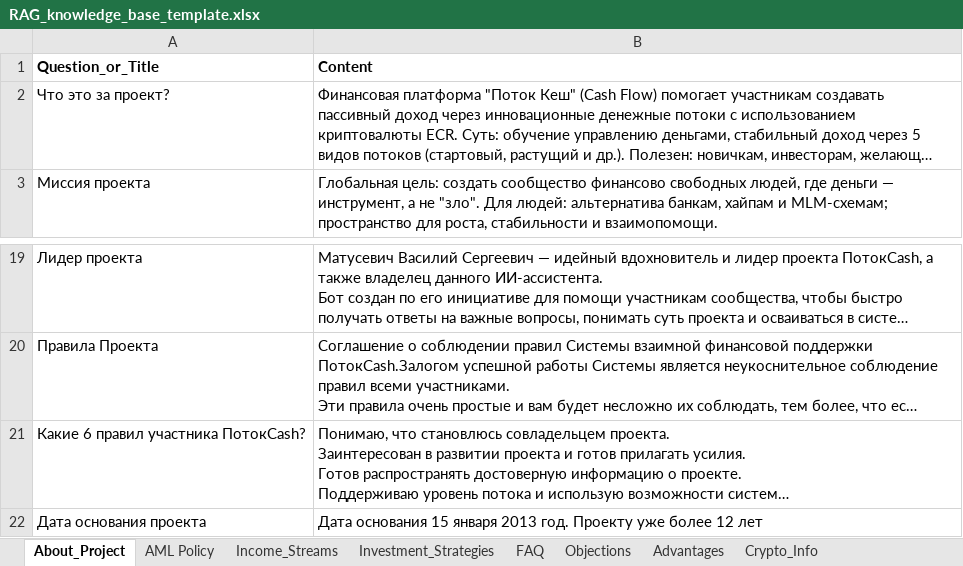
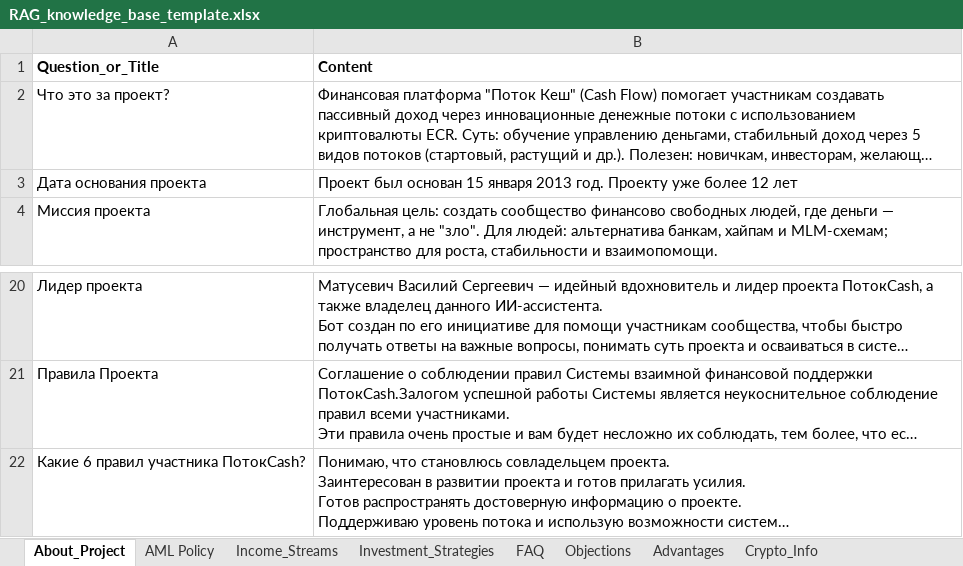
Before and after one commit to GenioFalco/cashFlow, an Excel workbook: RAG_knowledge_base_template.xlsx, sheet About_Project, drawn as a sheet; only a part is shown, gaps mark what is left out; long unchanged cells end in …; values as stored, in another font and other column widths than the file's, no borders; removed rows and columns are numbered as before the commit, all else as after; the diff names each change by its address in the sheet, - before the commit and + after, or states it on an @@ line.

Commit message:
Обновлен файл About_Project.txt с добавлением информации о дате основания проекта. Удалены дублирующие строки. Обновлены бинарные файлы RAG_knowledge_base_template.xlsx, documents.pkl и faiss_index.bin.

```diff
--- a/RAG_knowledge_base_template.xlsx (sheet About_Project)
+++ b/RAG_knowledge_base_template.xlsx (sheet About_Project)
+row 3: Дата основания проекта | Проект был основан 15 января 2013 год. Проекту уже более 12 лет
-row 22: Дата основания проекта | Дата основания 15 января 2013 год. Проекту уже более 12 лет
```
Also changed, not shown: 3 other files.
